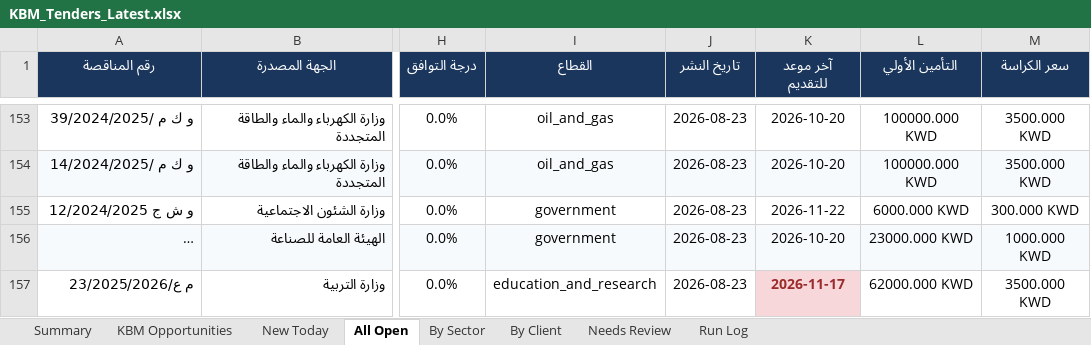
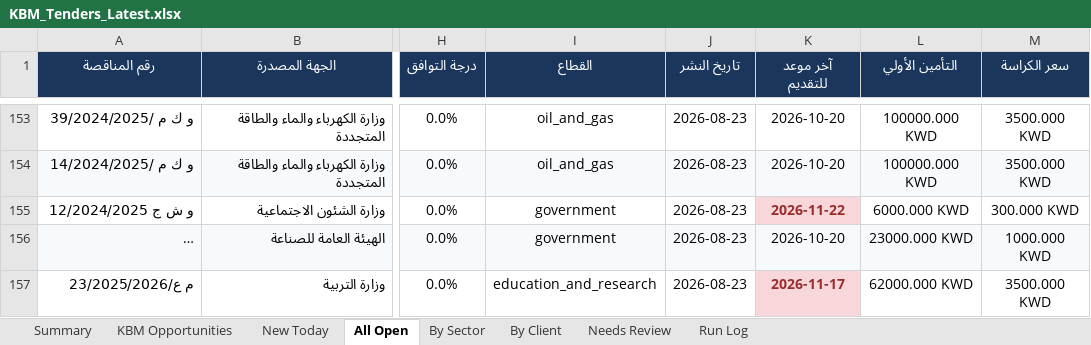
Before and after one commit to 6439144/KBM_TenderScout, an Excel workbook: output/reports/KBM_Tenders_Latest.xlsx, sheet All Open, drawn as a sheet; only a part is shown, gaps mark what is left out; long unchanged cells end in …; values as stored, in another font and other column widths than the file's, no borders; the diff names each change by its address in the sheet, - before the commit and + after, or states it on an @@ line.

```diff
--- a/output/reports/KBM_Tenders_Latest.xlsx (sheet All Open)
+++ b/output/reports/KBM_Tenders_Latest.xlsx (sheet All Open)
@@ K155 fill: none → #F8D7DA, bold: off → on, text colour: black → #9B2C2C @@
```
Also changed, not shown: sheet Run Log, sheet New Today, sheet By Sector, sheet By Client, sheet Summary, 1 other file.
